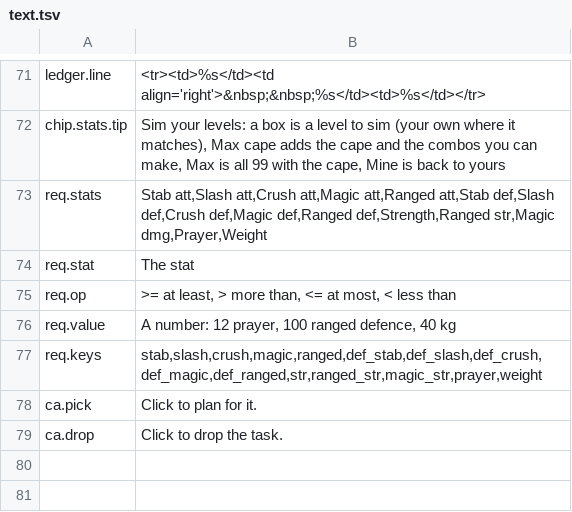
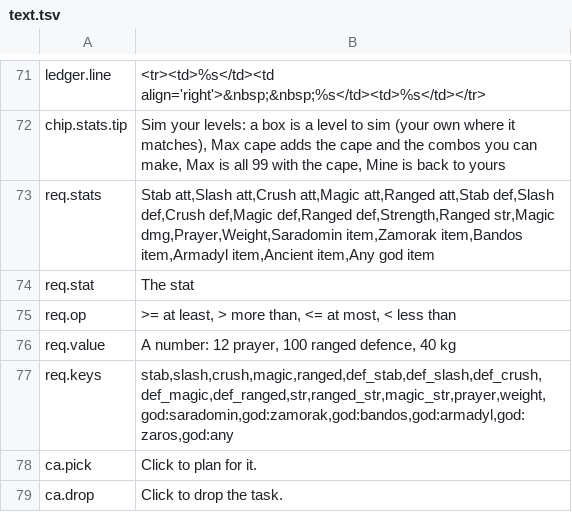
Before and after one commit to AKAddons/runelite-loadout-lab, a TSV file: src/main/resources/com/loadoutlab/render/text.tsv, drawn as a sheet; only a part is shown, gaps mark what is left out.

```diff
--- a/src/main/resources/com/loadoutlab/render/text.tsv
+++ b/src/main/resources/com/loadoutlab/render/text.tsv
@@ -72,3 +72,3 @@ ledger.line	<tr><td>%s</td><td align='right'>&nbsp;&nbsp;%s</td><td>%s</td></tr>
 chip.stats.tip	Sim your levels: a box is a level to sim (your own where it matches), Max cape adds the cape and the combos you can make, Max is all 99 with the cape, Mine is back to yours
-req.stats	Stab att,Slash att,Crush att,Magic att,Ranged att,Stab def,Slash def,Crush def,Magic def,Ranged def,Strength,Ranged str,Magic dmg,Prayer,Weight
+req.stats	Stab att,Slash att,Crush att,Magic att,Ranged att,Stab def,Slash def,Crush def,Magic def,Ranged def,Strength,Ranged str,Magic dmg,Prayer,Weight,Saradomin item,Zamorak item,Bandos item,Armadyl item,Ancient item,Any god item
 req.stat	The stat
@@ -76,3 +76,3 @@ req.op	>= at least, > more than, <= at most, < less than
 req.value	A number: 12 prayer, 100 ranged defence, 40 kg
-req.keys	stab,slash,crush,magic,ranged,def_stab,def_slash,def_crush,def_magic,def_ranged,str,ranged_str,magic_str,prayer,weight
+req.keys	stab,slash,crush,magic,ranged,def_stab,def_slash,def_crush,def_magic,def_ranged,str,ranged_str,magic_str,prayer,weight,god:saradomin,god:zamorak,god:bandos,god:armadyl,god:zaros,god:any
 ca.pick	Click to plan for it.
```
Also changed, not shown: 9 other files.
